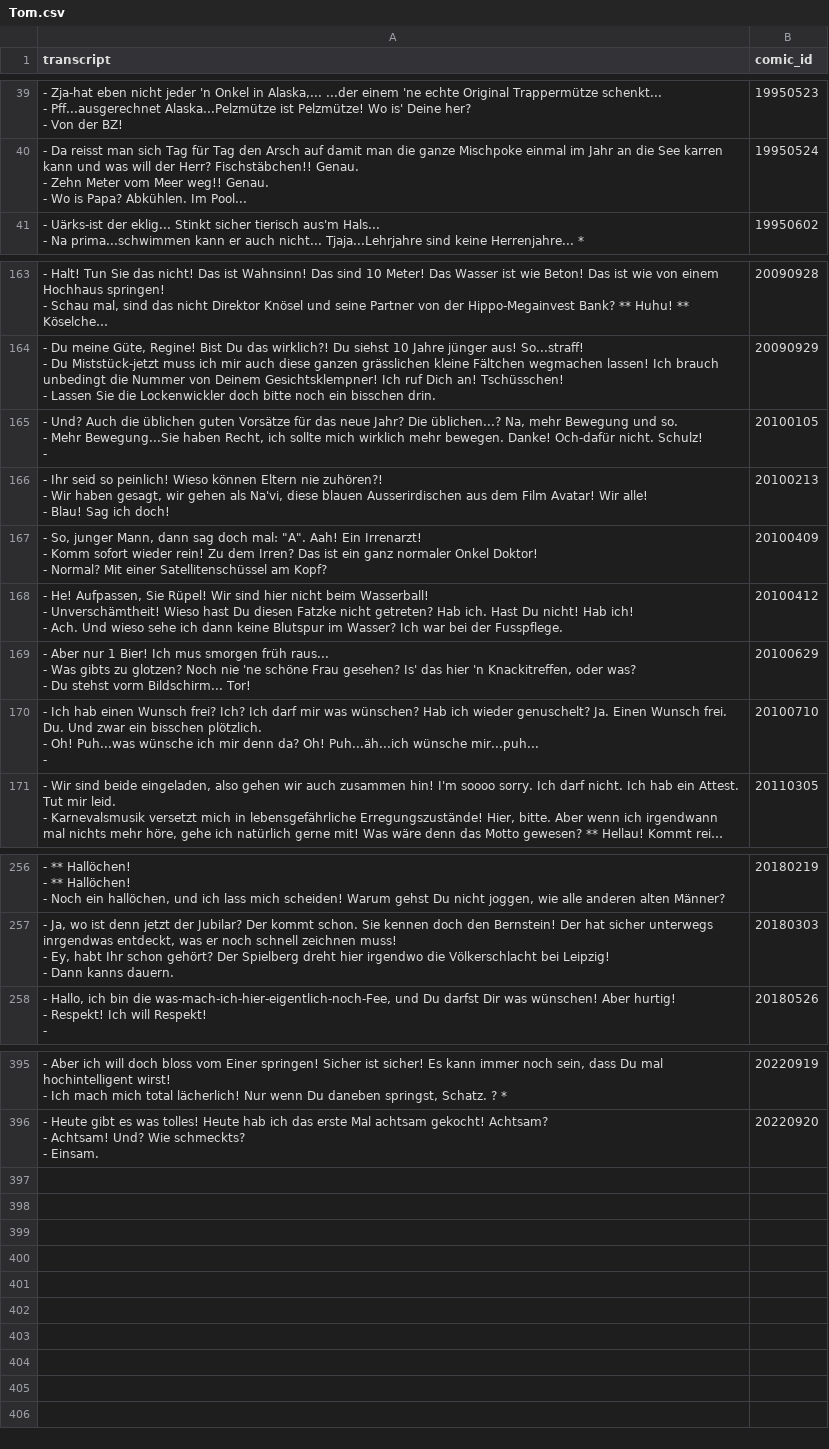
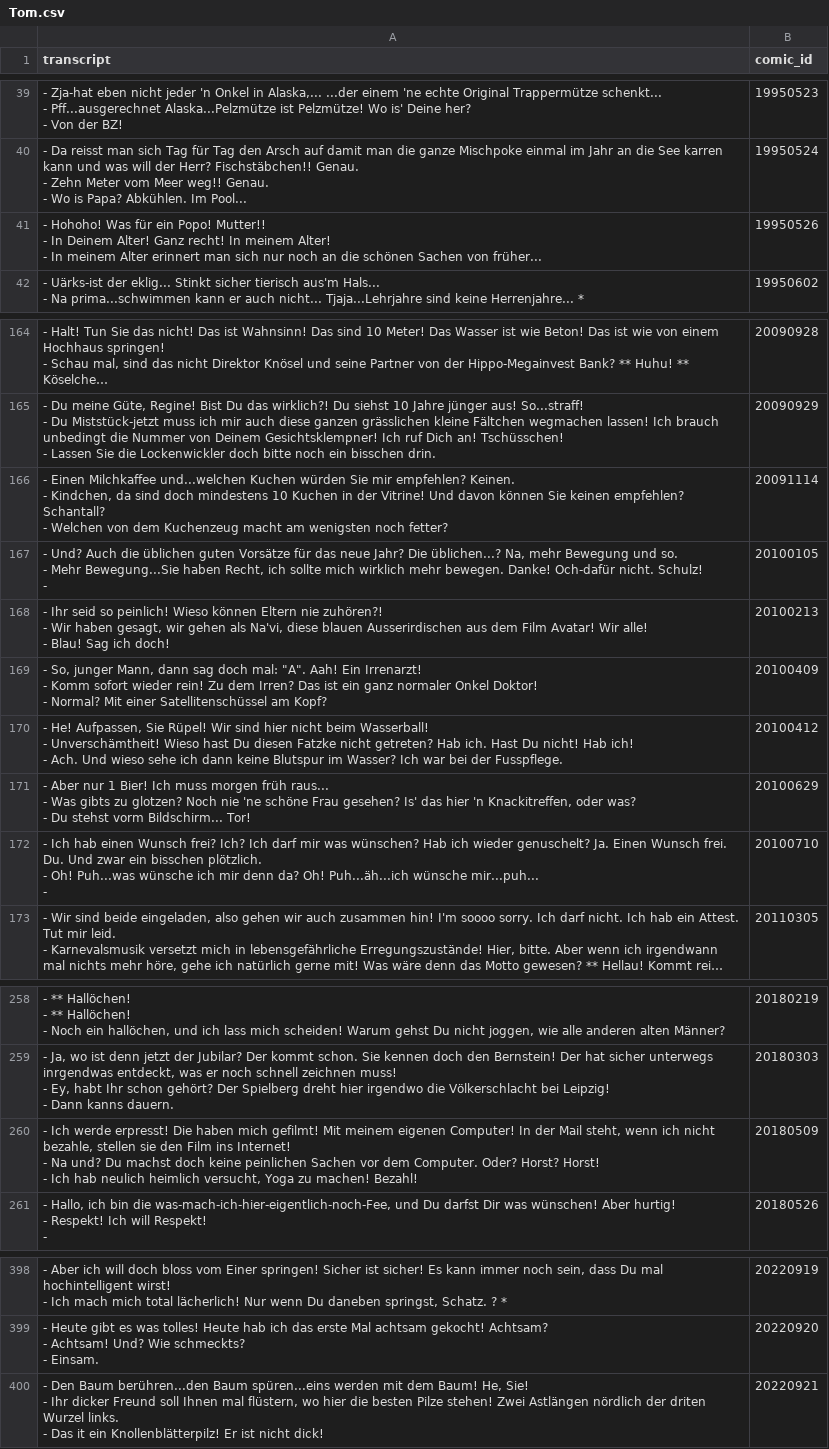
Before and after one commit to Dobby233Liu/garfield.csv, a CSV file: Tom.csv, drawn as a sheet; only a part is shown, gaps mark what is left out; long unchanged cells end in ….

```diff
--- a/Tom.csv
+++ b/Tom.csv
@@ -120,2 +120,5 @@ transcript,comic_id
 - Wo is Papa? Abkühlen. Im Pool...",19950524
+"- Hohoho! Was für ein Popo! Mutter!!
+- In Deinem Alter! Ganz recht! In meinem Alter!
+- In meinem Alter erinnert man sich nur noch an die schönen Sachen von früher...",19950526
 "- Uärks-ist der eklig... Stinkt sicher tierisch aus'm Hals...
@@ -517,2 +520,5 @@ transcript,comic_id
 - Lassen Sie die Lockenwickler doch bitte noch ein bisschen drin.",20090929
+"- Einen Milchkaffee und...welchen Kuchen würden Sie mir empfehlen? Keinen.
+- Kindchen, da sind doch mindestens 10 Kuchen in der Vitrine! Und davon können Sie keinen empfehlen? Schantall?
+- Welchen von dem Kuchenzeug macht am wenigsten noch fetter?",20091114
 "- Und? Auch die üblichen guten Vorsätze für das neue Jahr? Die üblichen...? Na, mehr Bewegung und so.
@@ -529,5 +535,5 @@ transcript,comic_id
 - Ach. Und wieso sehe ich dann keine Blutspur im Wasser? Ich war bei der Fusspflege.",20100412
-"- Aber nur 1 Bier! Ich mus smorgen früh raus...
-- Was gibts zu glotzen? Noch nie 'ne schöne Frau gesehen? Is' das hier 'n Knackitreffen, oder was?
-- Du stehst vorm Bildschirm... Tor!",20100629
+"- Aber nur 1 Bier! Ich muss morgen früh raus...
+- Was gibts zu glotzen? Noch nie 'ne schöne Frau gesehen? Is' das hier 'n Knackitreffen, oder was?
+- Du stehst vorm Bildschirm... Tor!",20100629
 "- Ich hab einen Wunsch frei? Ich? Ich darf mir was wünschen? Hab ich wieder genuschelt? Ja. Einen Wunsch frei. Du. Und zwar ein bisschen plötzlich.
@@ -791,2 +797,5 @@ transcript,comic_id
 - Dann kanns dauern.",20180303
+"- Ich werde erpresst! Die haben mich gefilmt! Mit meinem eigenen Computer! In der Mail steht, wenn ich nicht bezahle, stellen sie den Film ins Internet!
+- Na und? Du machst doch keine peinlichen Sachen vor dem Computer. Oder? Horst? Horst!
+- Ich hab neulich heimlich versucht, Yoga zu machen! Bezahl!",20180509
 "- Hallo, ich bin die was-mach-ich-hier-eigentlich-noch-Fee, und Du darfst Dir was wünschen! Aber hurtig!
@@ -1201 +1210,4 @@ transcript,comic_id
 - Einsam.",20220920
+"- Den Baum berühren...den Baum spüren...eins werden mit dem Baum! He, Sie!
+- Ihr dicker Freund soll Ihnen mal flüstern, wo hier die besten Pilze stehen! Zwei Astlängen nördlich der driten Wurzel links.
+- Das it ein Knollenblätterpilz! Er ist nicht dick!",20220921
```
Also changed, not shown: 14 other files.
